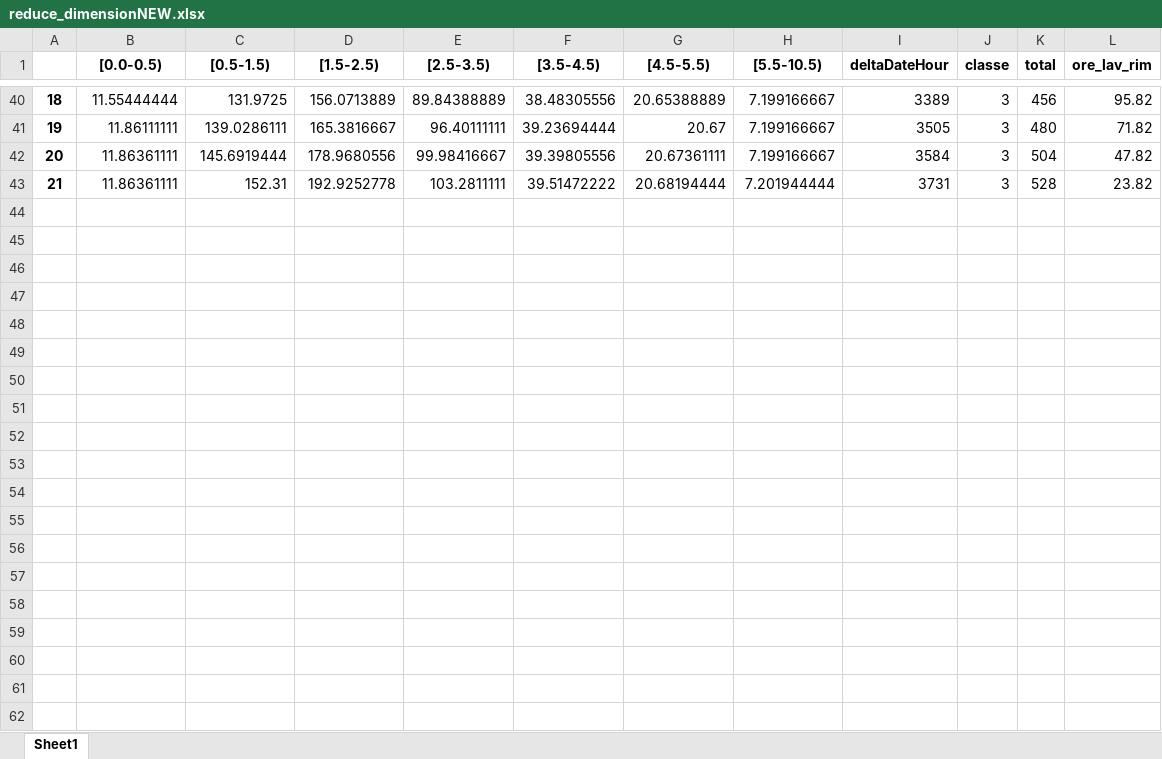
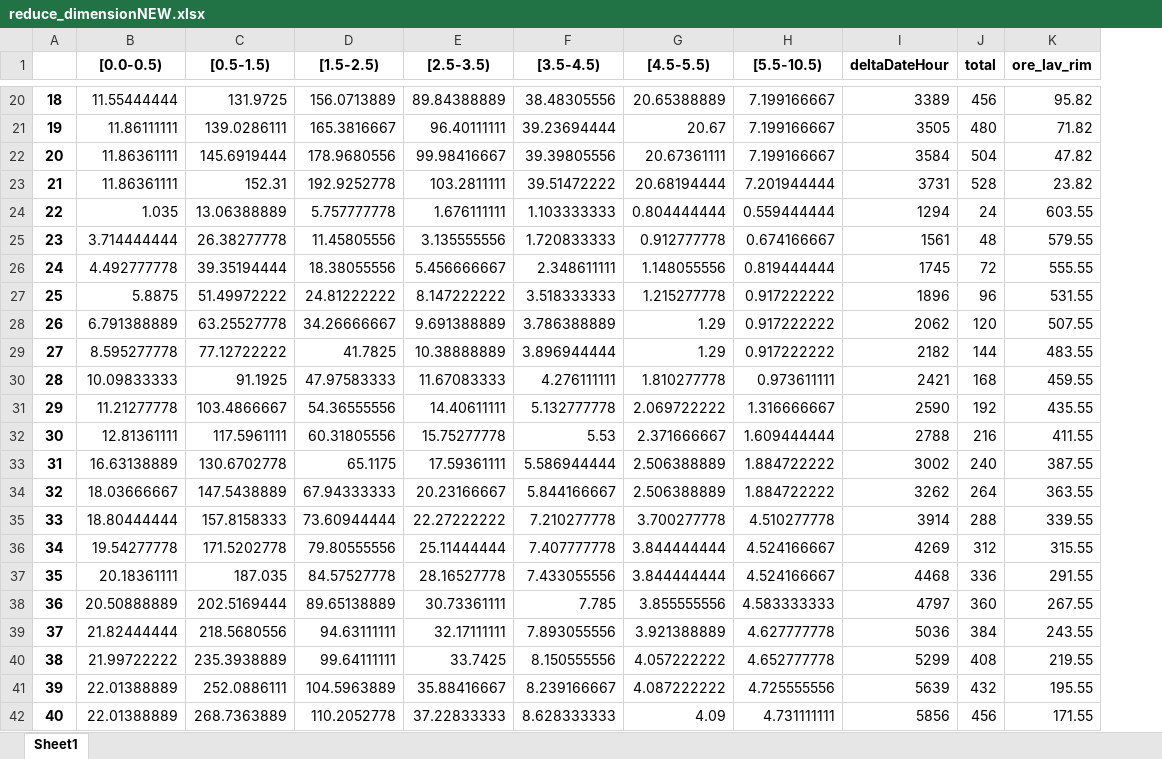
Before and after one commit to RiccardoMancini/Manutenzione-predittiva-BIESSE, an Excel workbook: reduce_dimensionNEW.xlsx, sheet Sheet1, drawn as a sheet; only a part is shown, gaps mark what is left out; values as stored, in another font and other column widths than the file's, no borders; removed rows and columns are numbered as before the commit, all else as after; the diff covers the shown part only; the diff names each change by its address in the sheet, - before the commit and + after, or states it on an @@ line.

Commit message:
update with new data

```diff
--- a/reduce_dimensionNEW.xlsx (sheet Sheet1)
+++ b/reduce_dimensionNEW.xlsx (sheet Sheet1)
-column J (classe), rows 40-43: all 3
+row 24: 22 | 1.035 | 13.06388889 | 5.757777778 | 1.676111111 | 1.103333333 | 0.804444444 | 0.559444444 | 1294 | 24 | 603.55
+row 25: 23 | 3.714444444 | 26.38277778 | 11.45805556 | 3.135555556 | 1.720833333 | 0.912777778 | 0.674166667 | 1561 | 48 | 579.55
+row 26: 24 | 4.492777778 | 39.35194444 | 18.38055556 | 5.456666667 | 2.348611111 | 1.148055556 | 0.819444444 | 1745 | 72 | 555.55
+row 27: 25 | 5.8875 | 51.49972222 | 24.81222222 | 8.147222222 | 3.518333333 | 1.215277778 | 0.917222222 | 1896 | 96 | 531.55
+row 28: 26 | 6.791388889 | 63.25527778 | 34.26666667 | 9.691388889 | 3.786388889 | 1.29 | 0.917222222 | 2062 | 120 | 507.55
+row 29: 27 | 8.595277778 | 77.12722222 | 41.7825 | 10.38888889 | 3.896944444 | 1.29 | 0.917222222 | 2182 | 144 | 483.55
+row 30: 28 | 10.09833333 | 91.1925 | 47.97583333 | 11.67083333 | 4.276111111 | 1.810277778 | 0.973611111 | 2421 | 168 | 459.55
+row 31: 29 | 11.21277778 | 103.4866667 | 54.36555556 | 14.40611111 | 5.132777778 | 2.069722222 | 1.316666667 | 2590 | 192 | 435.55
+row 32: 30 | 12.81361111 | 117.5961111 | 60.31805556 | 15.75277778 | 5.53 | 2.371666667 | 1.609444444 | 2788 | 216 | 411.55
+row 33: 31 | 16.63138889 | 130.6702778 | 65.1175 | 17.59361111 | 5.586944444 | 2.506388889 | 1.884722222 | 3002 | 240 | 387.55
+row 34: 32 | 18.03666667 | 147.5438889 | 67.94333333 | 20.23166667 | 5.844166667 | 2.506388889 | 1.884722222 | 3262 | 264 | 363.55
+row 35: 33 | 18.80444444 | 157.8158333 | 73.60944444 | 22.27222222 | 7.210277778 | 3.700277778 | 4.510277778 | 3914 | 288 | 339.55
+row 36: 34 | 19.54277778 | 171.5202778 | 79.80555556 | 25.11444444 | 7.407777778 | 3.844444444 | 4.524166667 | 4269 | 312 | 315.55
+row 37: 35 | 20.18361111 | 187.035 | 84.57527778 | 28.16527778 | 7.433055556 | 3.844444444 | 4.524166667 | 4468 | 336 | 291.55
+row 38: 36 | 20.50888889 | 202.5169444 | 89.65138889 | 30.73361111 | 7.785 | 3.855555556 | 4.583333333 | 4797 | 360 | 267.55
+row 39: 37 | 21.82444444 | 218.5680556 | 94.63111111 | 32.17111111 | 7.893055556 | 3.921388889 | 4.627777778 | 5036 | 384 | 243.55
+row 40: 38 | 21.99722222 | 235.3938889 | 99.64111111 | 33.7425 | 8.150555556 | 4.057222222 | 4.652777778 | 5299 | 408 | 219.55
+row 41: 39 | 22.01388889 | 252.0886111 | 104.5963889 | 35.88416667 | 8.239166667 | 4.087222222 | 4.725555556 | 5639 | 432 | 195.55
+row 42: 40 | 22.01388889 | 268.7363889 | 110.2052778 | 37.22833333 | 8.628333333 | 4.09 | 4.731111111 | 5856 | 456 | 171.55
```
Also changed, not shown: 99 added rows and 20 removed rows elsewhere in this sheet, 5 other files.
